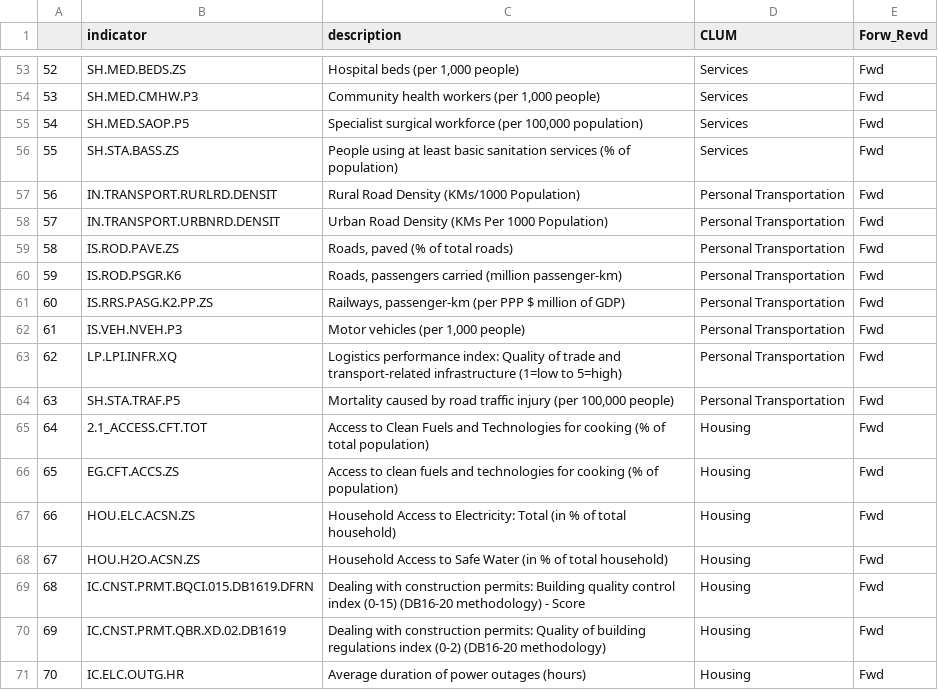
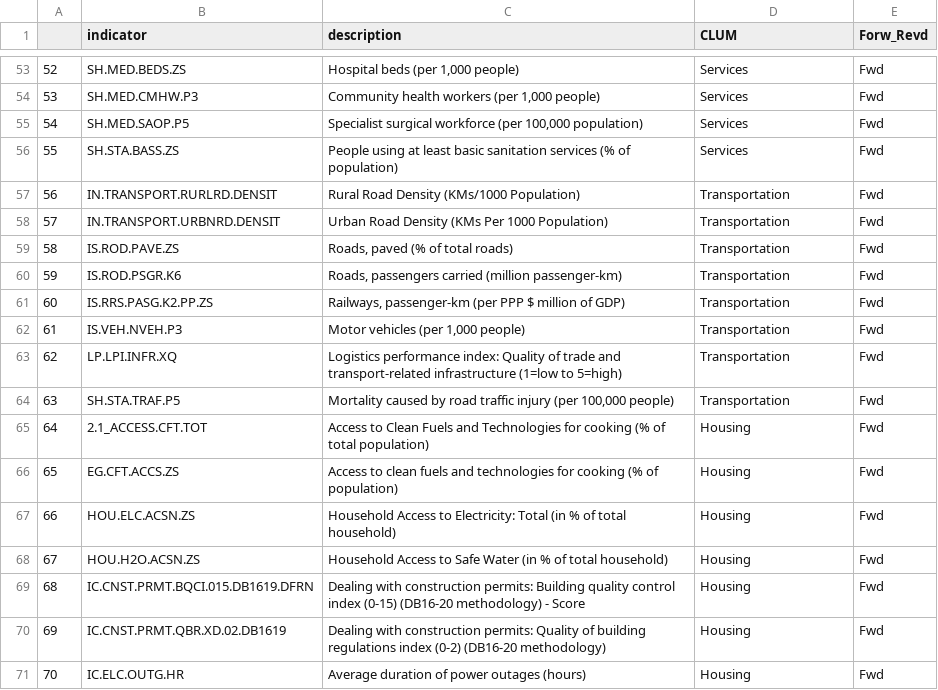
Before and after one commit to EliLazarus/EFCLUM, a CSV file: GFN_Data_Visualization/ScatterVisuals/WBIndicatorsDLed.csv, drawn as a sheet; only a part is shown, gaps mark what is left out; the diff covers the shown part only; the diff names each change by its address in the sheet, - before the commit and + after, or states it on an @@ line.

```diff
--- a/GFN_Data_Visualization/ScatterVisuals/WBIndicatorsDLed.csv
+++ b/GFN_Data_Visualization/ScatterVisuals/WBIndicatorsDLed.csv
-D57:D64 (CLUM): Personal Transportation
+D57:D64 (CLUM): Transportation
```
Also changed, not shown: 16 added rows and row numbers in column A elsewhere in this file, GFN_Data_Visualization/ScatterVisuals/2017_GTAPCLUM_WB.csv, GFN_Data_Visualization/ScatterVisuals/IndicesDataWB.csv, 38 other files.
